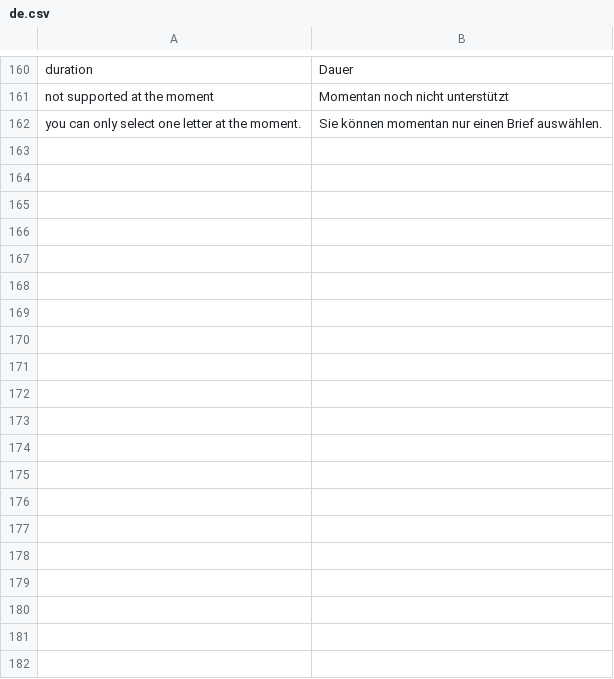
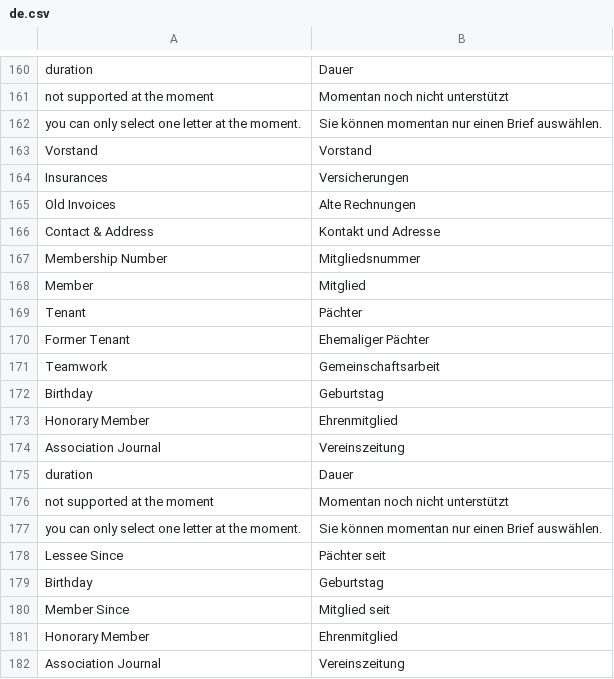
Before and after one commit to universalappfactory/erpnext_kleingartenverein, a CSV file: erpnext_kleingartenverein/translations/de.csv, drawn as a sheet; only a part is shown, gaps mark what is left out.

Commit message:
fix: added missing translations

```diff
--- a/erpnext_kleingartenverein/translations/de.csv
+++ b/erpnext_kleingartenverein/translations/de.csv
@@ -166 +166,21 @@ not supported at the moment,Momentan noch nicht unterstützt,
 you can only select one letter at the moment.,Sie können momentan nur einen Brief auswählen.,
+Vorstand,Vorstand,
+Insurances,Versicherungen,
+Old Invoices, Alte Rechnungen,
+Contact & Address, Kontakt und Adresse,
+Membership Number, Mitgliedsnummer,
+Member, Mitglied,
+Tenant, Pächter,
+Former Tenant, Ehemaliger Pächter,
+Teamwork, Gemeinschaftsarbeit,
+Birthday, Geburtstag,
+Honorary Member, Ehrenmitglied,
+Association Journal, Vereinszeitung,
+duration,Dauer,
+not supported at the moment,Momentan noch nicht unterstützt,
+you can only select one letter at the moment.,Sie können momentan nur einen Brief auswählen.
+Lessee Since, Pächter seit
+Birthday, Geburtstag
+Member Since, Mitglied seit
+Honorary Member, Ehrenmitglied
+Association Journal, Vereinszeitung
```
